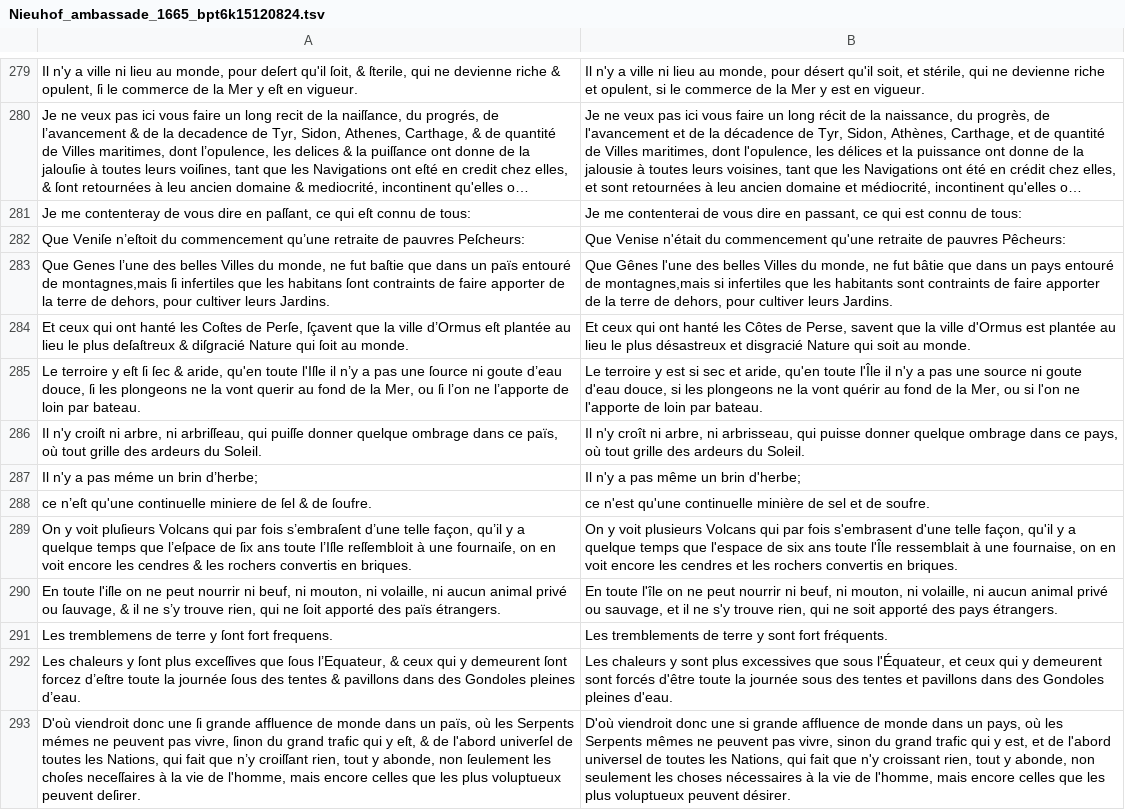
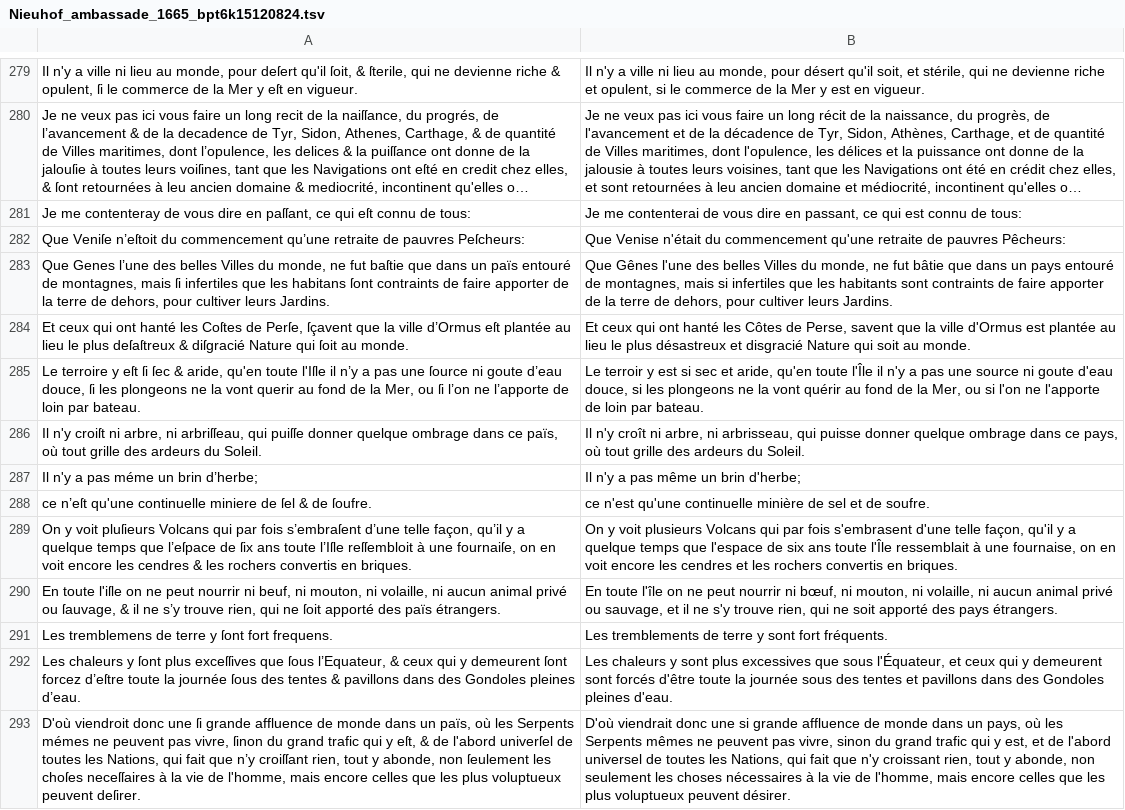
Before and after one commit to FreEM-corpora/FreEMnorm, a TSV file: corpus/Nieuhof_ambassade_1665_bpt6k15120824.tsv, drawn as a sheet; only a part is shown, gaps mark what is left out; long unchanged cells end in …; the diff covers the shown part only; the diff names each change by its address in the sheet, - before the commit and + after, or states it on an @@ line.

```diff
--- a/corpus/Nieuhof_ambassade_1665_bpt6k15120824.tsv
+++ b/corpus/Nieuhof_ambassade_1665_bpt6k15120824.tsv
-A283: …entouré de montagnes,mais ſi infertiles…
+A283: …entouré de montagnes, mais ſi infertiles…
-B283: …entouré de montagnes,mais si infertiles…
+B283: …entouré de montagnes, mais si infertiles…
-B285: Le terroire y est…
+B285: Le terroir y est…
-B290: …nourrir ni beuf, ni mouton,…
+B290: …nourrir ni bœuf, ni mouton,…
-B293: D'où viendroit donc une…
+B293: D'où viendrait donc une…
```
Also changed, not shown: 57 edited cells elsewhere in this file.
